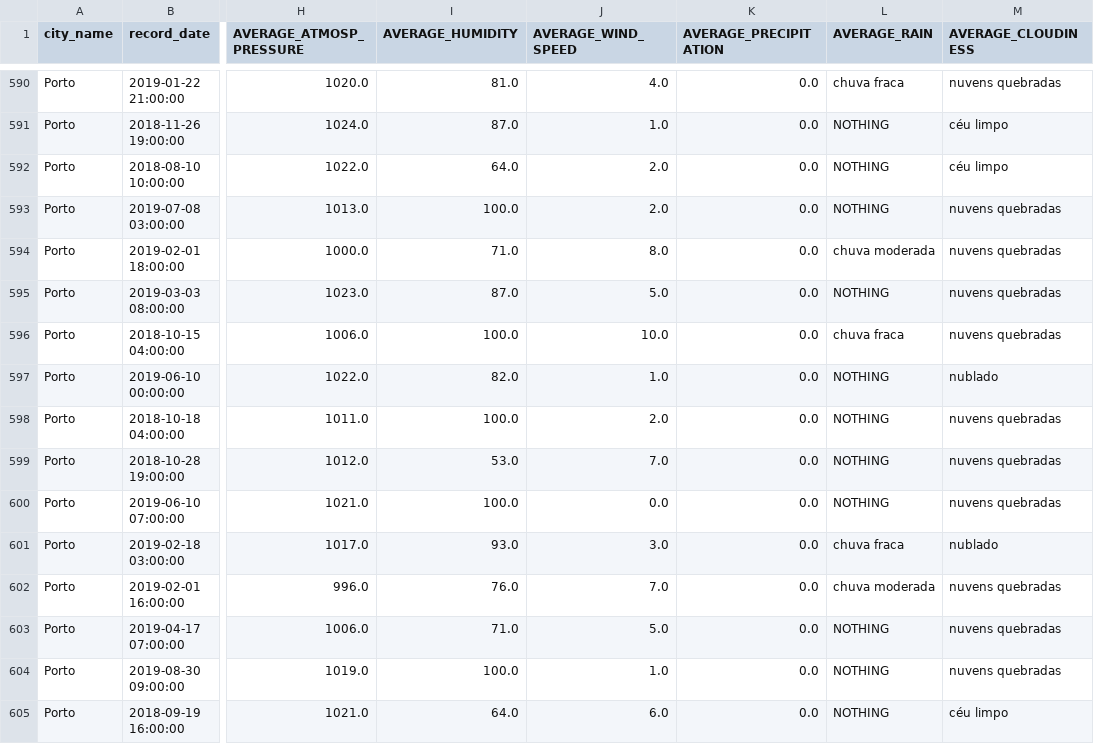
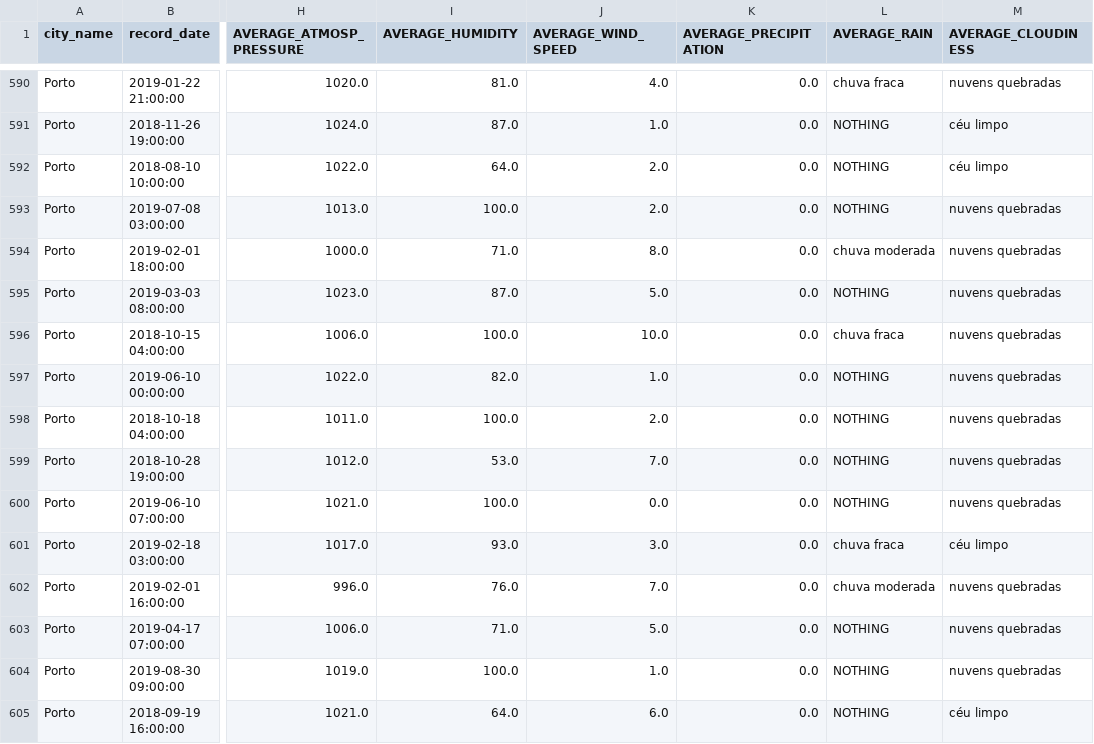
Before and after one commit to LuisPereira23/DAA-21-22, a CSV file: KaggleV2/cloudTest.csv, drawn as a sheet; only a part is shown, gaps mark what is left out; the diff covers the shown part only; the diff names each change by its address in the sheet, - before the commit and + after, or states it on an @@ line.

Commit message:
Cloud Prediction, Data Standardization

```diff
--- a/KaggleV2/cloudTest.csv
+++ b/KaggleV2/cloudTest.csv
-M597 (AVERAGE_CLOUDINESS): nublado
+M597 (AVERAGE_CLOUDINESS): nuvens quebradas
-M601 (AVERAGE_CLOUDINESS): nublado
+M601 (AVERAGE_CLOUDINESS): céu limpo
```
Also changed, not shown: 121 edited cells elsewhere in this file, KaggleV2/cloudTrain.csv, 7 other files.
